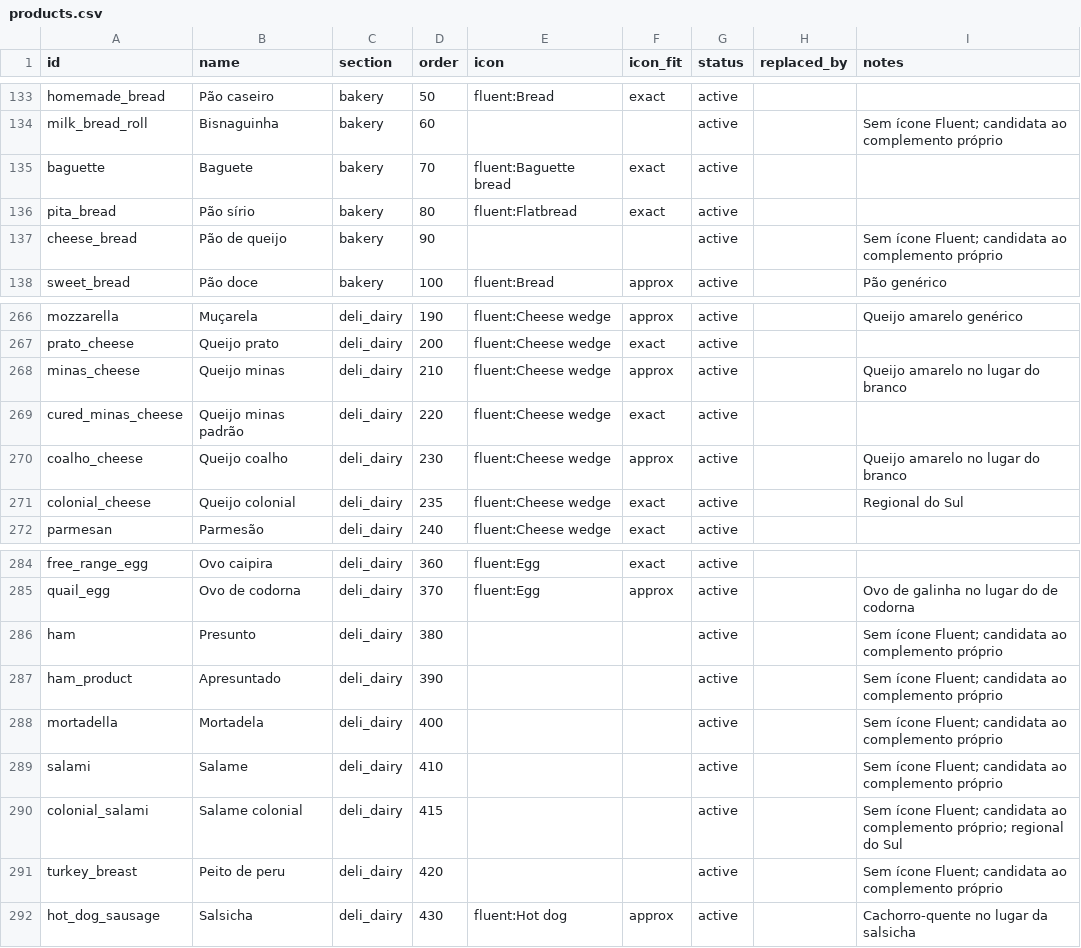
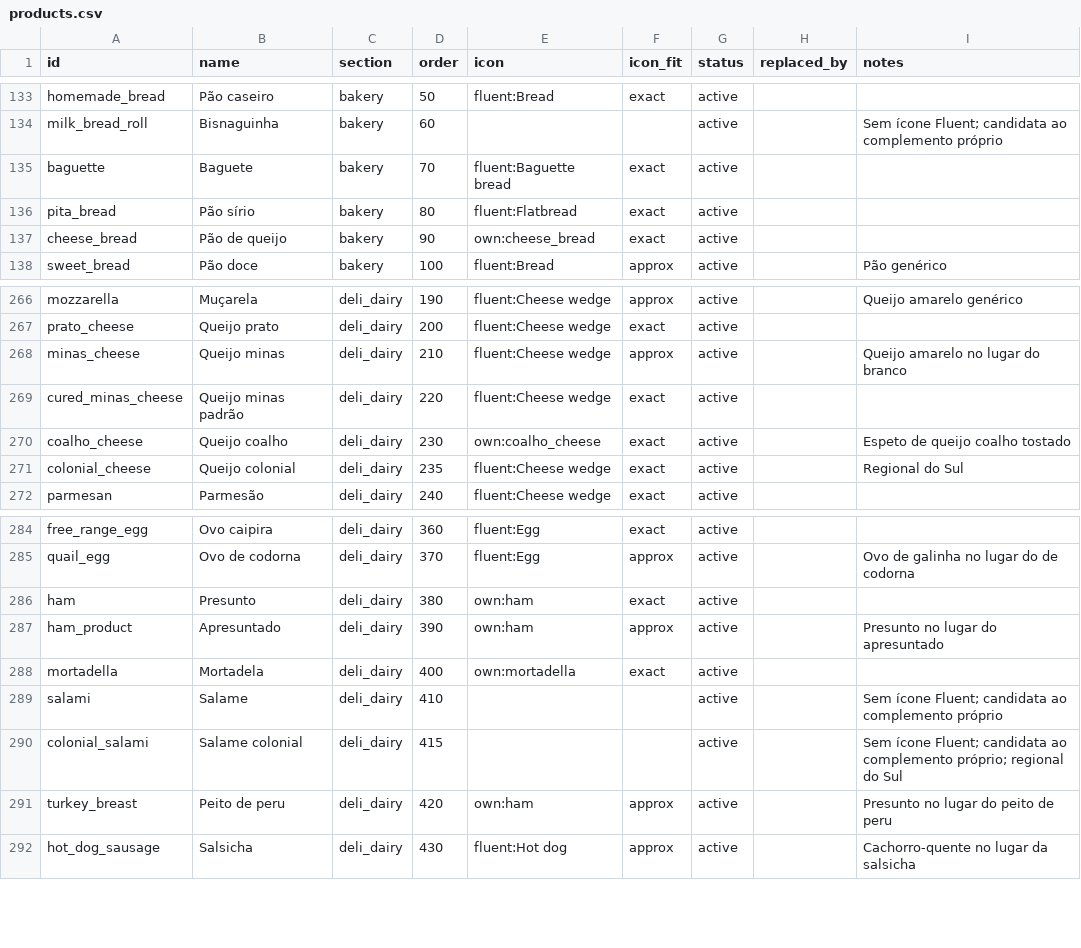
Before and after one commit to renan-schmitt/shopping-list, a CSV file: catalog/products.csv, drawn as a sheet; only a part is shown, gaps mark what is left out; the diff covers the shown part only.

```diff
--- a/catalog/products.csv
+++ b/catalog/products.csv
@@ -136,3 +136,3 @@ baguette,Baguete,bakery,70,fluent:Baguette bread,exact,active,,
 pita_bread,Pão sírio,bakery,80,fluent:Flatbread,exact,active,,
-cheese_bread,Pão de queijo,bakery,90,,,active,,Sem ícone Fluent; candidata ao complemento próprio
+cheese_bread,Pão de queijo,bakery,90,own:cheese_bread,exact,active,,
 sweet_bread,Pão doce,bakery,100,fluent:Bread,approx,active,,Pão genérico
@@ -269,3 +269,3 @@ minas_cheese,Queijo minas,deli_dairy,210,fluent:Cheese wedge,approx,active,,Quei
 cured_minas_cheese,Queijo minas padrão,deli_dairy,220,fluent:Cheese wedge,exact,active,,
-coalho_cheese,Queijo coalho,deli_dairy,230,fluent:Cheese wedge,approx,active,,Queijo amarelo no lugar do branco
+coalho_cheese,Queijo coalho,deli_dairy,230,own:coalho_cheese,exact,active,,Espeto de queijo coalho tostado
 colonial_cheese,Queijo colonial,deli_dairy,235,fluent:Cheese wedge,exact,active,,Regional do Sul
@@ -285,8 +285,8 @@ free_range_egg,Ovo caipira,deli_dairy,360,fluent:Egg,exact,active,,
 quail_egg,Ovo de codorna,deli_dairy,370,fluent:Egg,approx,active,,Ovo de galinha no lugar do de codorna
-ham,Presunto,deli_dairy,380,,,active,,Sem ícone Fluent; candidata ao complemento próprio
-ham_product,Apresuntado,deli_dairy,390,,,active,,Sem ícone Fluent; candidata ao complemento próprio
-mortadella,Mortadela,deli_dairy,400,,,active,,Sem ícone Fluent; candidata ao complemento próprio
+ham,Presunto,deli_dairy,380,own:ham,exact,active,,
+ham_product,Apresuntado,deli_dairy,390,own:ham,approx,active,,Presunto no lugar do apresuntado
+mortadella,Mortadela,deli_dairy,400,own:mortadella,exact,active,,
 salami,Salame,deli_dairy,410,,,active,,Sem ícone Fluent; candidata ao complemento próprio
 colonial_salami,Salame colonial,deli_dairy,415,,,active,,Sem ícone Fluent; candidata ao complemento próprio; regional do Sul
-turkey_breast,Peito de peru,deli_dairy,420,,,active,,Sem ícone Fluent; candidata ao complemento próprio
+turkey_breast,Peito de peru,deli_dairy,420,own:ham,approx,active,,Presunto no lugar do peito de peru
 hot_dog_sausage,Salsicha,deli_dairy,430,fluent:Hot dog,approx,active,,Cachorro-quente no lugar da salsicha
```
Also changed, not shown: 51 edited cells elsewhere in this file, 23 other files.
